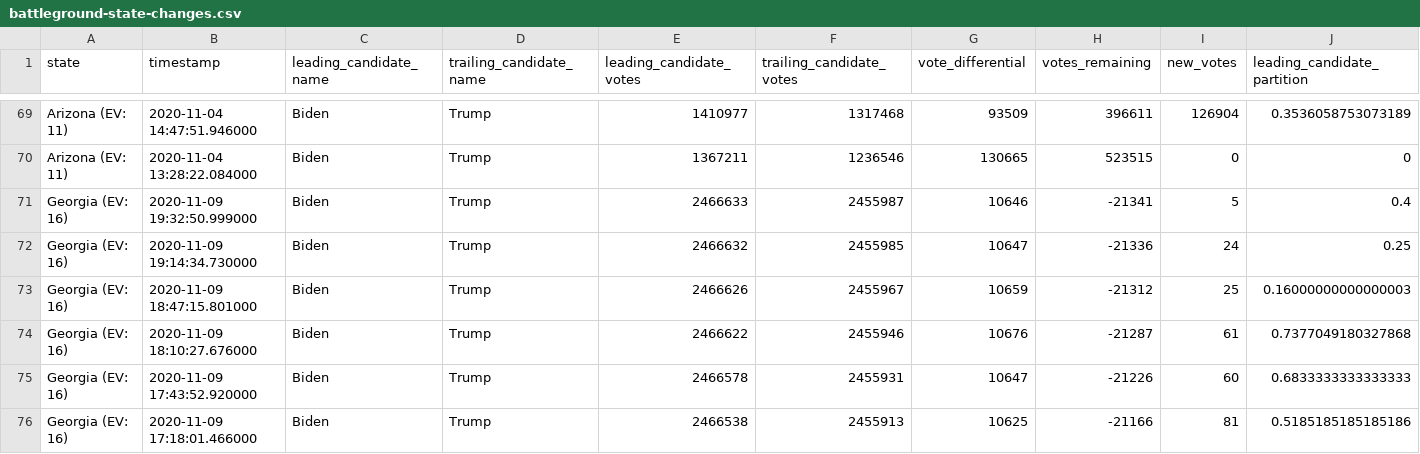
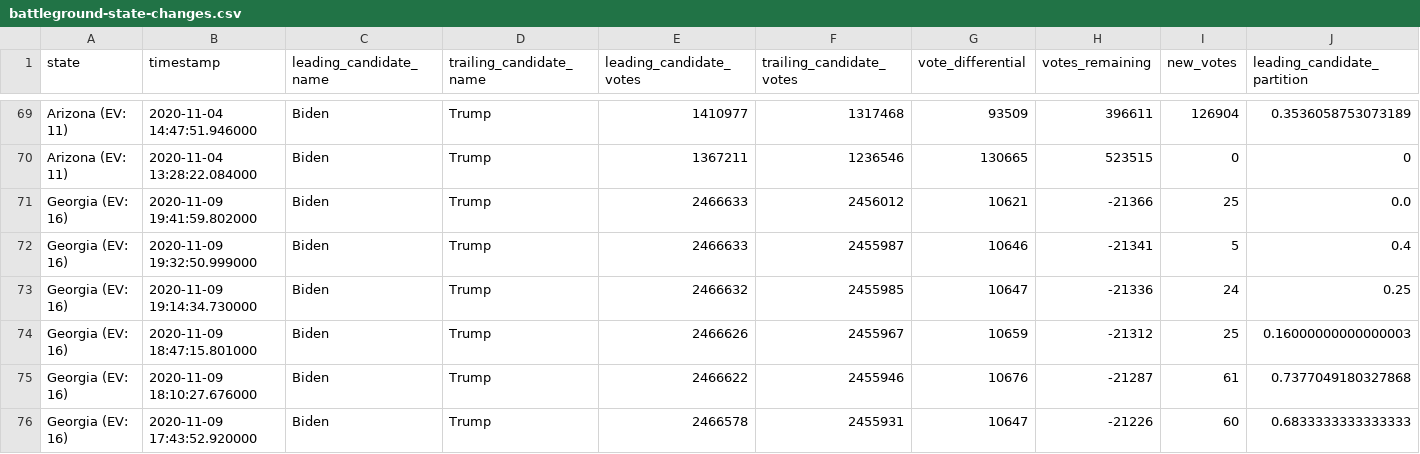
Before and after one commit to DanSimon/nyt-2020-election-scraper, a CSV file: battleground-state-changes.csv, drawn as a sheet; only a part is shown, gaps mark what is left out; the shorter side is filled out with more unchanged rows; rows hold the shown columns only; the diff names each change by its address in the sheet, - before the commit and + after, or states it on an @@ line.

```diff
--- a/battleground-state-changes.csv
+++ b/battleground-state-changes.csv
+row 71: Georgia (EV: 16) | 2020-11-09 19:41:59.802000 | Biden | Trump | 2466633 | 2456012 | 10621 | -21366 | 25 | 0.0
```
Also changed, not shown: 4 other files.
